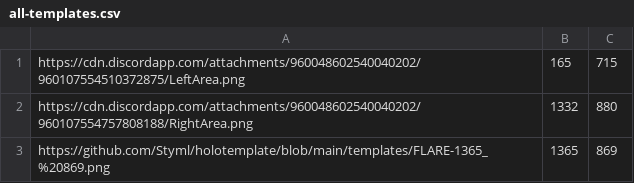
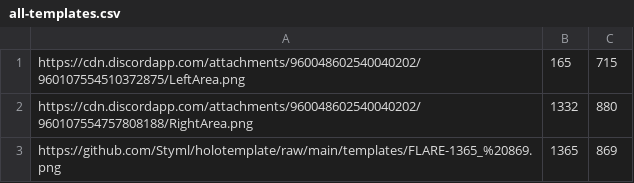
Before and after one commit to Styml/holotemplate, a CSV file: all-templates.csv, drawn as a sheet.

Commit message:
fix link to flarewheeze

```diff
--- a/all-templates.csv
+++ b/all-templates.csv
@@ -2,2 +2,2 @@ https://cdn.discordapp.com/attachments/960048602540040202/960107554510372875/Lef
 https://cdn.discordapp.com/attachments/960048602540040202/960107554757808188/RightArea.png,1332,880
-https://github.com/Styml/holotemplate/blob/main/templates/FLARE-1365_%20869.png,1365,869
+https://github.com/Styml/holotemplate/raw/main/templates/FLARE-1365_%20869.png,1365,869
```
